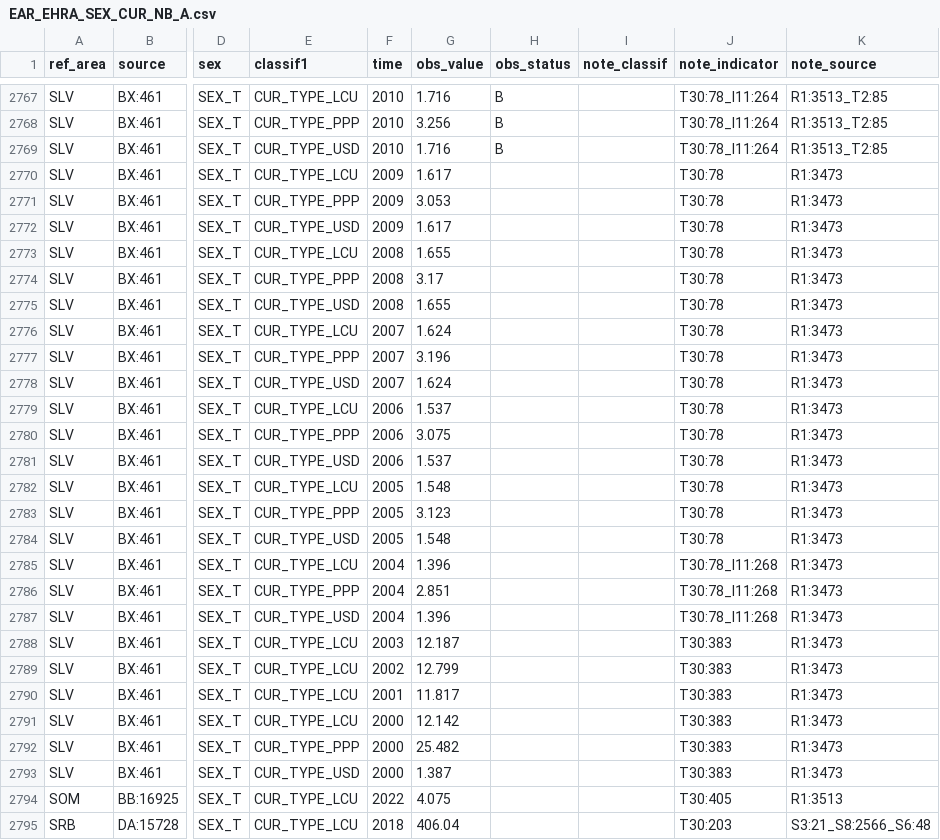
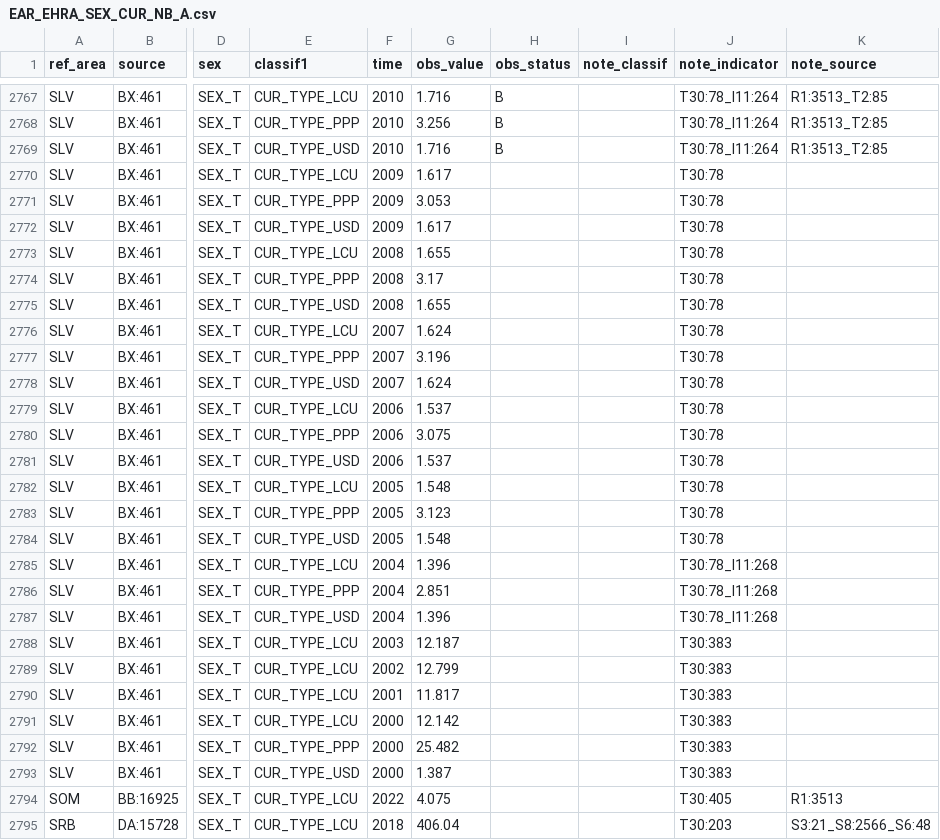
Before and after one commit to GYZ001/costmodel, a CSV file: data/raw/ilostat/EAR_EHRA_SEX_CUR_NB_A.csv, drawn as a sheet; only a part is shown, gaps mark what is left out; the diff covers the shown part only; the diff names each change by its address in the sheet, - before the commit and + after, or states it on an @@ line.

```diff
--- a/data/raw/ilostat/EAR_EHRA_SEX_CUR_NB_A.csv
+++ b/data/raw/ilostat/EAR_EHRA_SEX_CUR_NB_A.csv
-K2770:K2793 (note_source): R1:3473
+K2770:K2793 (note_source): (empty)
```
Also changed, not shown: 50 edited cells elsewhere in this file, data/raw/ilostat/dic_note_source.csv, 3 other files.
